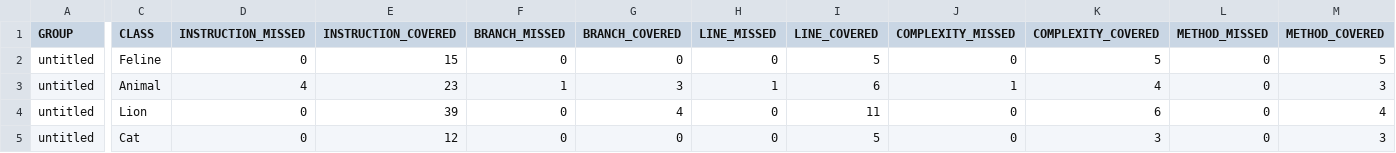
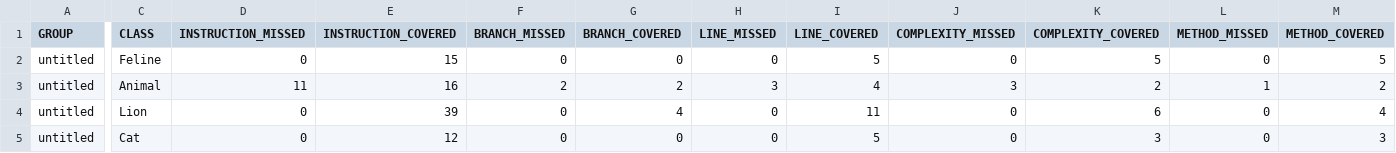
Before and after one commit to OlgaShubnik/qa_java, a CSV file: target/site/jacoco/jacoco.csv, drawn as a sheet; only a part is shown, gaps mark what is left out; the diff names each change by its address in the sheet, - before the commit and + after, or states it on an @@ line.

```diff
--- a/target/site/jacoco/jacoco.csv
+++ b/target/site/jacoco/jacoco.csv
-D3 (INSTRUCTION_MISSED): 4
+D3 (INSTRUCTION_MISSED): 11
-E3 (INSTRUCTION_COVERED): 23
+E3 (INSTRUCTION_COVERED): 16
-F3 (BRANCH_MISSED): 1
+F3 (BRANCH_MISSED): 2
-G3 (BRANCH_COVERED): 3
+G3 (BRANCH_COVERED): 2
-H3 (LINE_MISSED): 1
+H3 (LINE_MISSED): 3
-I3 (LINE_COVERED): 6
+I3 (LINE_COVERED): 4
-J3 (COMPLEXITY_MISSED): 1
+J3 (COMPLEXITY_MISSED): 3
-K3 (COMPLEXITY_COVERED): 4
+K3 (COMPLEXITY_COVERED): 2
-L3 (METHOD_MISSED): 0
+L3 (METHOD_MISSED): 1
-M3 (METHOD_COVERED): 3
+M3 (METHOD_COVERED): 2
```
Also changed, not shown: 8 other files.
